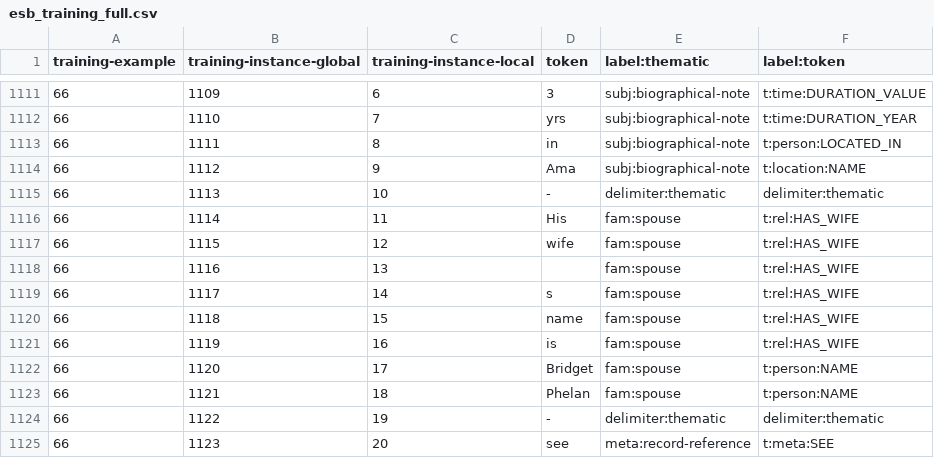
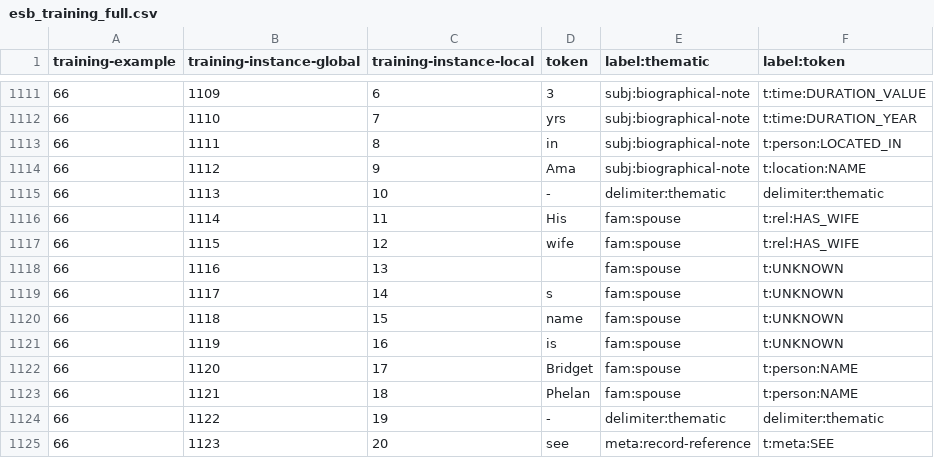
Before and after one commit to sgbalogh/esb.py, a CSV file: data/labels-training/esb_training_full.csv, drawn as a sheet; only a part is shown, gaps mark what is left out.

Commit message:
changed a few training labels

```diff
--- a/data/labels-training/esb_training_full.csv
+++ b/data/labels-training/esb_training_full.csv
@@ -1117,6 +1117,6 @@ training-example,training-instance-global,training-instance-local,token,label:th
 66,1115,12,wife,fam:spouse,t:rel:HAS_WIFE
-66,1116,13,,fam:spouse,t:rel:HAS_WIFE
-66,1117,14,s,fam:spouse,t:rel:HAS_WIFE
-66,1118,15,name,fam:spouse,t:rel:HAS_WIFE
-66,1119,16,is,fam:spouse,t:rel:HAS_WIFE
+66,1116,13,,fam:spouse,t:UNKNOWN
+66,1117,14,s,fam:spouse,t:UNKNOWN
+66,1118,15,name,fam:spouse,t:UNKNOWN
+66,1119,16,is,fam:spouse,t:UNKNOWN
 66,1120,17,Bridget,fam:spouse,t:person:NAME
```
